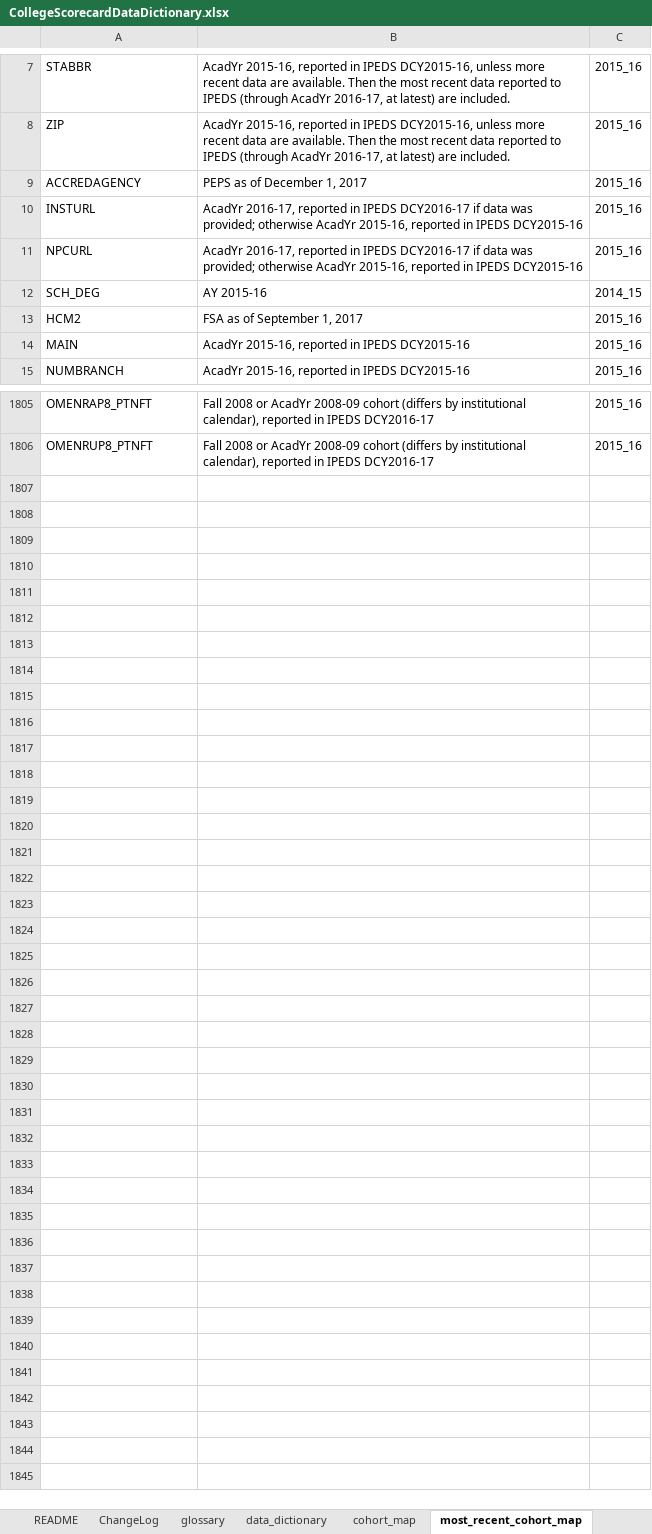
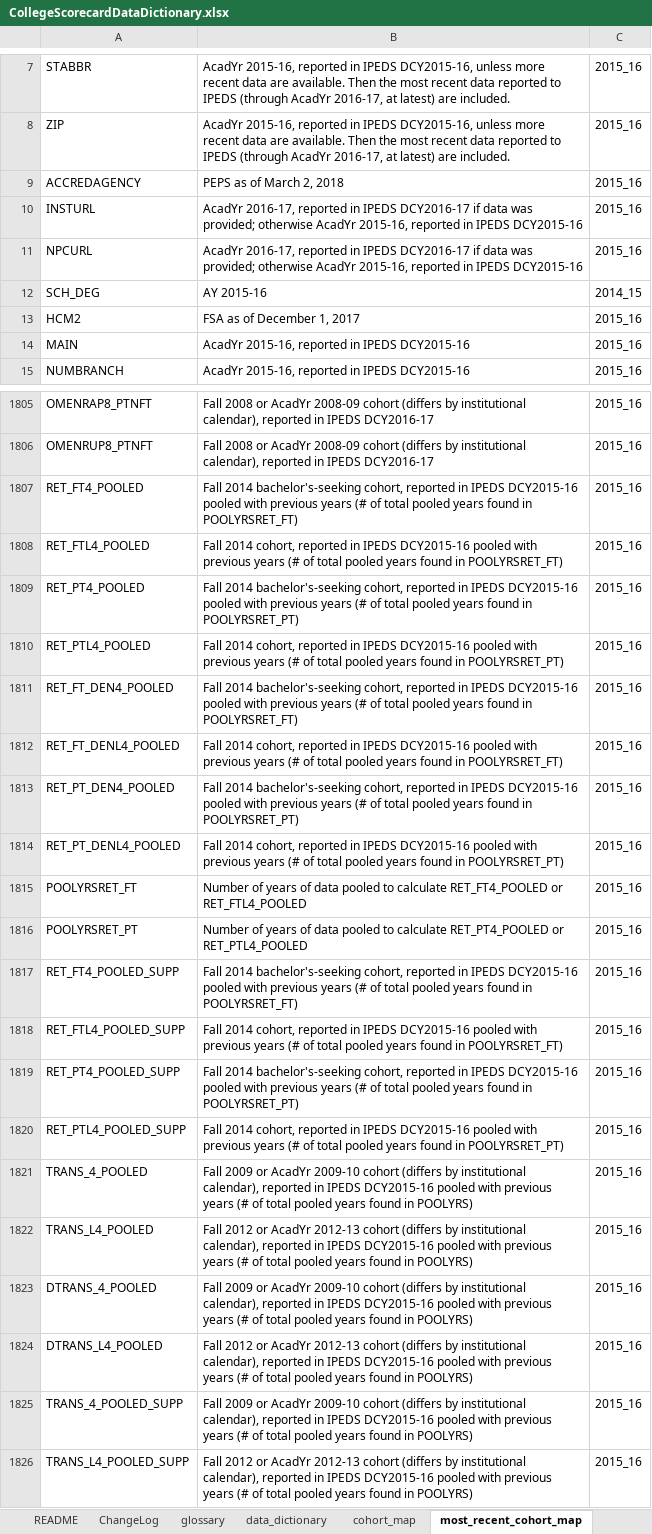
Before and after one commit to RTICWDT/college-scorecard, an Excel workbook: assets/CollegeScorecardDataDictionary.xlsx, sheet most_recent_cohort_map, drawn as a sheet; only a part is shown, gaps mark what is left out; values as stored, in another font and other column widths than the file's, no borders; the diff covers the shown part only; the diff names each change by its address in the sheet, - before the commit and + after, or states it on an @@ line.

Commit message:
add update data-dictionary

```diff
--- a/assets/CollegeScorecardDataDictionary.xlsx (sheet most_recent_cohort_map)
+++ b/assets/CollegeScorecardDataDictionary.xlsx (sheet most_recent_cohort_map)
-B9: PEPS as of December 1, 2017
+B9: PEPS as of March 2, 2018
-B13: FSA as of September 1, 2017
+B13: FSA as of December 1, 2017
+row 1807: RET_FT4_POOLED | Fall 2014 bachelor's-seeking cohort, reported in IPEDS DCY2015-16 pooled with previous years (# of total pooled years found in POOLYRSRET_FT) | 2015_16
+row 1808: RET_FTL4_POOLED | Fall 2014 cohort, reported in IPEDS DCY2015-16 pooled with previous years (# of total pooled years found in POOLYRSRET_FT) | 2015_16
+row 1809: RET_PT4_POOLED | Fall 2014 bachelor's-seeking cohort, reported in IPEDS DCY2015-16 pooled with previous years (# of total pooled years found in POOLYRSRET_PT) | 2015_16
+row 1810: RET_PTL4_POOLED | Fall 2014 cohort, reported in IPEDS DCY2015-16 pooled with previous years (# of total pooled years found in POOLYRSRET_PT) | 2015_16
+row 1811: RET_FT_DEN4_POOLED | Fall 2014 bachelor's-seeking cohort, reported in IPEDS DCY2015-16 pooled with previous years (# of total pooled years found in POOLYRSRET_FT) | 2015_16
+row 1812: RET_FT_DENL4_POOLED | Fall 2014 cohort, reported in IPEDS DCY2015-16 pooled with previous years (# of total pooled years found in POOLYRSRET_FT) | 2015_16
+row 1813: RET_PT_DEN4_POOLED | Fall 2014 bachelor's-seeking cohort, reported in IPEDS DCY2015-16 pooled with previous years (# of total pooled years found in POOLYRSRET_PT) | 2015_16
+row 1814: RET_PT_DENL4_POOLED | Fall 2014 cohort, reported in IPEDS DCY2015-16 pooled with previous years (# of total pooled years found in POOLYRSRET_PT) | 2015_16
+row 1815: POOLYRSRET_FT | Number of years of data pooled to calculate RET_FT4_POOLED or RET_FTL4_POOLED | 2015_16
+row 1816: POOLYRSRET_PT | Number of years of data pooled to calculate RET_PT4_POOLED or RET_PTL4_POOLED | 2015_16
+row 1817: RET_FT4_POOLED_SUPP | Fall 2014 bachelor's-seeking cohort, reported in IPEDS DCY2015-16 pooled with previous years (# of total pooled years found in POOLYRSRET_FT) | 2015_16
+row 1818: RET_FTL4_POOLED_SUPP | Fall 2014 cohort, reported in IPEDS DCY2015-16 pooled with previous years (# of total pooled years found in POOLYRSRET_FT) | 2015_16
+row 1819: RET_PT4_POOLED_SUPP | Fall 2014 bachelor's-seeking cohort, reported in IPEDS DCY2015-16 pooled with previous years (# of total pooled years found in POOLYRSRET_PT) | 2015_16
+row 1820: RET_PTL4_POOLED_SUPP | Fall 2014 cohort, reported in IPEDS DCY2015-16 pooled with previous years (# of total pooled years found in POOLYRSRET_PT) | 2015_16
+row 1821: TRANS_4_POOLED | Fall 2009 or AcadYr 2009-10 cohort (differs by institutional calendar), reported in IPEDS DCY2015-16 pooled with previous years (# of total pooled years found in POOLYRS) | 2015_16
+row 1822: TRANS_L4_POOLED | Fall 2012 or AcadYr 2012-13 cohort (differs by institutional calendar), reported in IPEDS DCY2015-16 pooled with previous years (# of total pooled years found in POOLYRS) | 2015_16
+row 1823: DTRANS_4_POOLED | Fall 2009 or AcadYr 2009-10 cohort (differs by institutional calendar), reported in IPEDS DCY2015-16 pooled with previous years (# of total pooled years found in POOLYRS) | 2015_16
+row 1824: DTRANS_L4_POOLED | Fall 2012 or AcadYr 2012-13 cohort (differs by institutional calendar), reported in IPEDS DCY2015-16 pooled with previous years (# of total pooled years found in POOLYRS) | 2015_16
+row 1825: TRANS_4_POOLED_SUPP | Fall 2009 or AcadYr 2009-10 cohort (differs by institutional calendar), reported in IPEDS DCY2015-16 pooled with previous years (# of total pooled years found in POOLYRS) | 2015_16
+row 1826: TRANS_L4_POOLED_SUPP | Fall 2012 or AcadYr 2012-13 cohort (differs by institutional calendar), reported in IPEDS DCY2015-16 pooled with previous years (# of total pooled years found in POOLYRS) | 2015_16
```
Also changed, not shown: 3 edited cells elsewhere in this sheet, sheet cohort_map, sheet data_dictionary, sheet ChangeLog.
